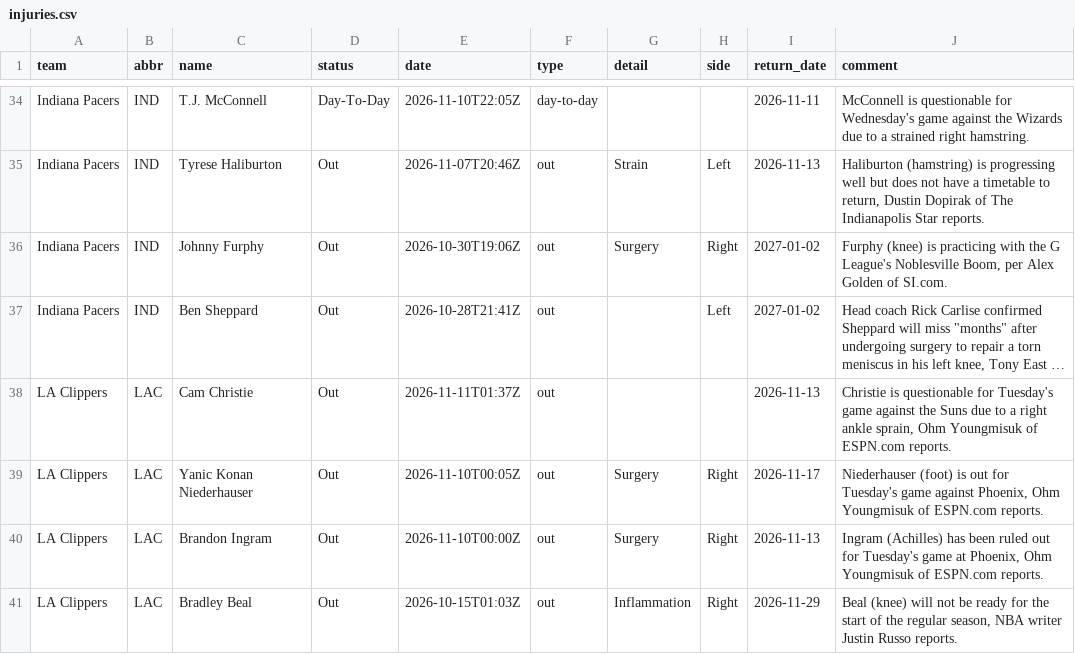
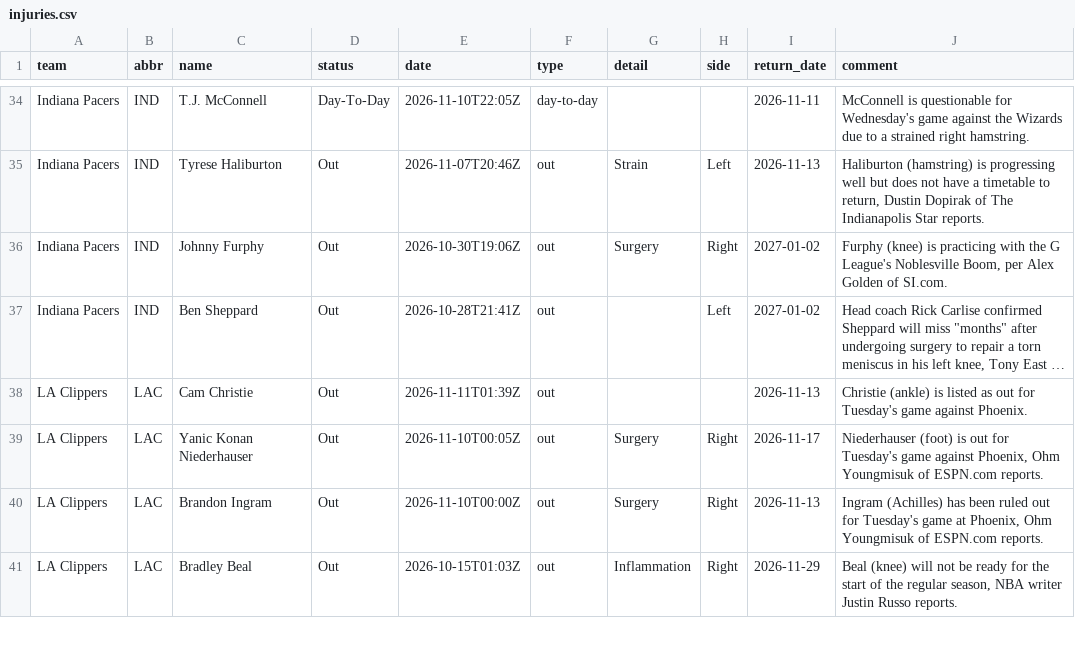
Before and after one commit to jvector26/JIMBO, a CSV file: live/2026/injuries.csv, drawn as a sheet; only a part is shown, gaps mark what is left out; long unchanged cells end in …; the diff names each change by its address in the sheet, - before the commit and + after, or states it on an @@ line.

```diff
--- a/live/2026/injuries.csv
+++ b/live/2026/injuries.csv
-E38 (date): 2026-11-11T01:37Z
+E38 (date): 2026-11-11T01:39Z
-J38 (comment): Christie is questionable for Tuesday's game against the Suns due to a right ankle sprain, Ohm Youngmisuk of ESPN.com reports.
+J38 (comment): Christie (ankle) is listed as out for Tuesday's game against Phoenix.
```
Also changed, not shown: live/2026/odds/20261110.csv, live/2026/odds/20261111.csv, 3 other files.
